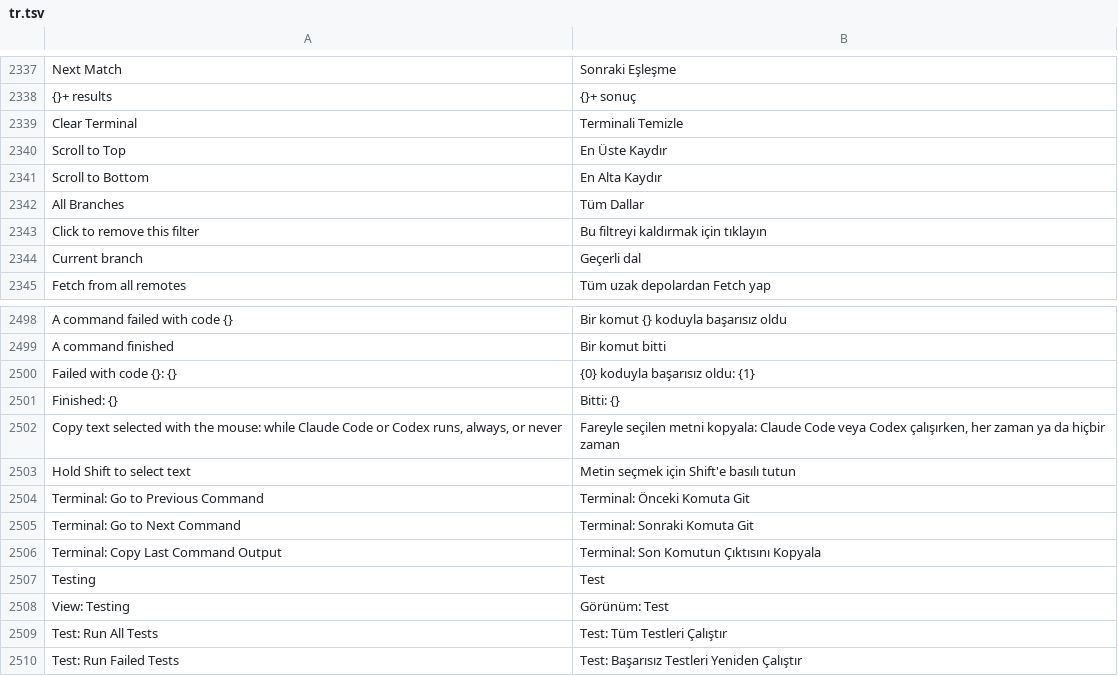
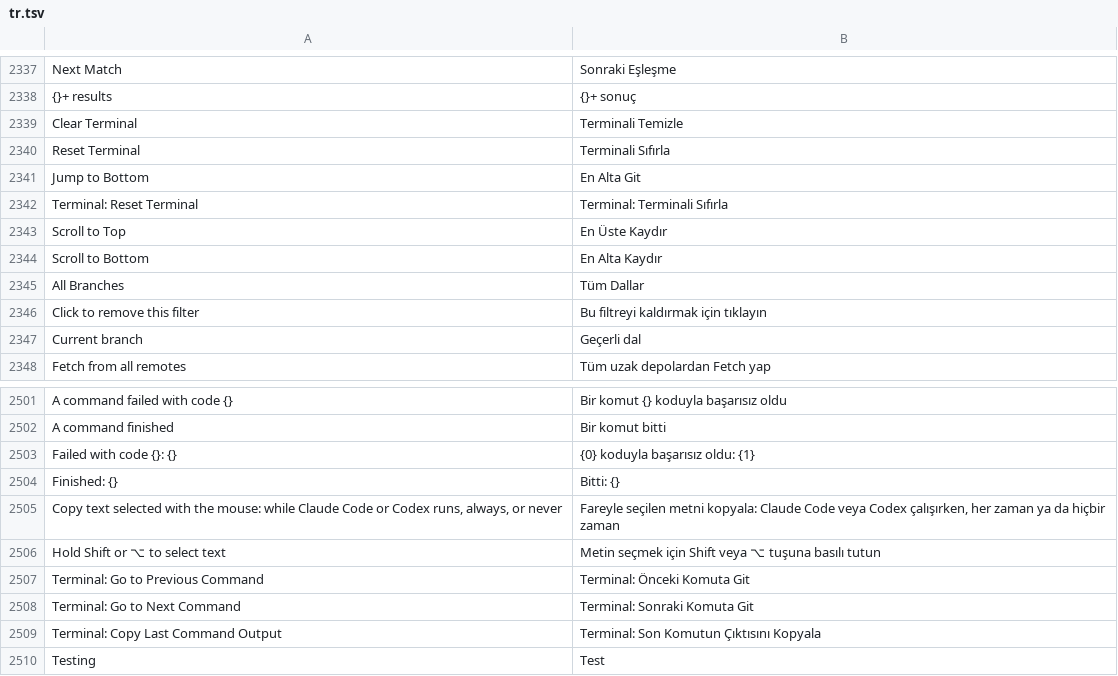
Before and after one commit to doancan/codeyard, a TSV file: crates/app/locales/tr.tsv, drawn as a sheet; only a part is shown, gaps mark what is left out; the shorter side is filled out with more unchanged rows.

Commit message:
feat(terminal): right-click menu in mouse programs, reset, drop paths and line navigation keys
- right click always opens the terminal menu, also while a program (tmux, htop, an agent, over SSH too) reads the mouse
- Option selects text like Shift while a program reads the mouse; middle click pastes
- end of a shell or a dropped SSH connection switches mouse reporting off so the output can be selected
- Reset Terminal leaves a stuck mouse, alternate screen or application keys mode without touching the history
- files dropped on a local terminal are typed as quoted paths
- Jump to Bottom button while scrolled back; Cmd+Up / Cmd+Down go to the top and bottom of the history,
  Cmd+Left / Cmd+Right send Home / End in full-screen programs
- default scrollback is 10,000 lines

```diff
--- a/crates/app/locales/tr.tsv
+++ b/crates/app/locales/tr.tsv
@@ -2339,2 +2339,5 @@ Next Match	Sonraki Eşleşme
 Clear Terminal	Terminali Temizle
+Reset Terminal	Terminali Sıfırla
+Jump to Bottom	En Alta Git
+Terminal: Reset Terminal	Terminal: Terminali Sıfırla
 Scroll to Top	En Üste Kaydır
@@ -2502,3 +2505,3 @@ Finished: {}	Bitti: {}
 Copy text selected with the mouse: while Claude Code or Codex runs, always, or never	Fareyle seçilen metni kopyala: Claude Code veya Codex çalışırken, her zaman ya da hiçbir zaman
-Hold Shift to select text	Metin seçmek için Shift'e basılı tutun
+Hold Shift or ⌥ to select text	Metin seçmek için Shift veya ⌥ tuşuna basılı tutun
 Terminal: Go to Previous Command	Terminal: Önceki Komuta Git
```
Also changed, not shown: crates/app/locales/template.tsv, 12 other files.
